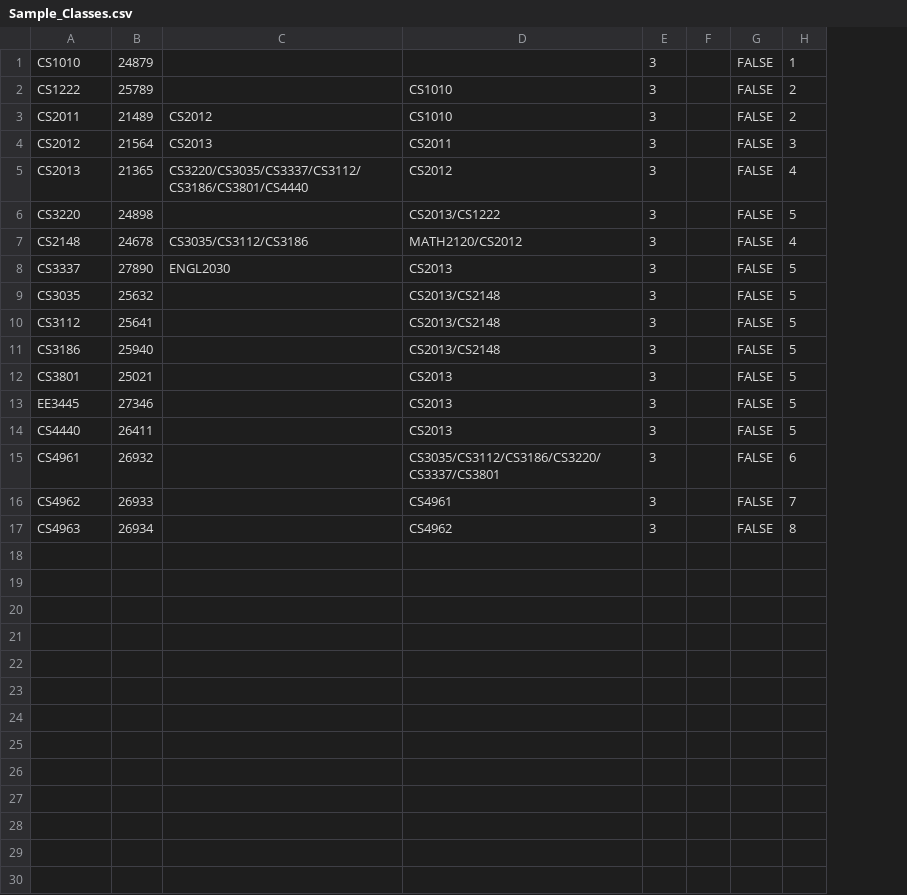
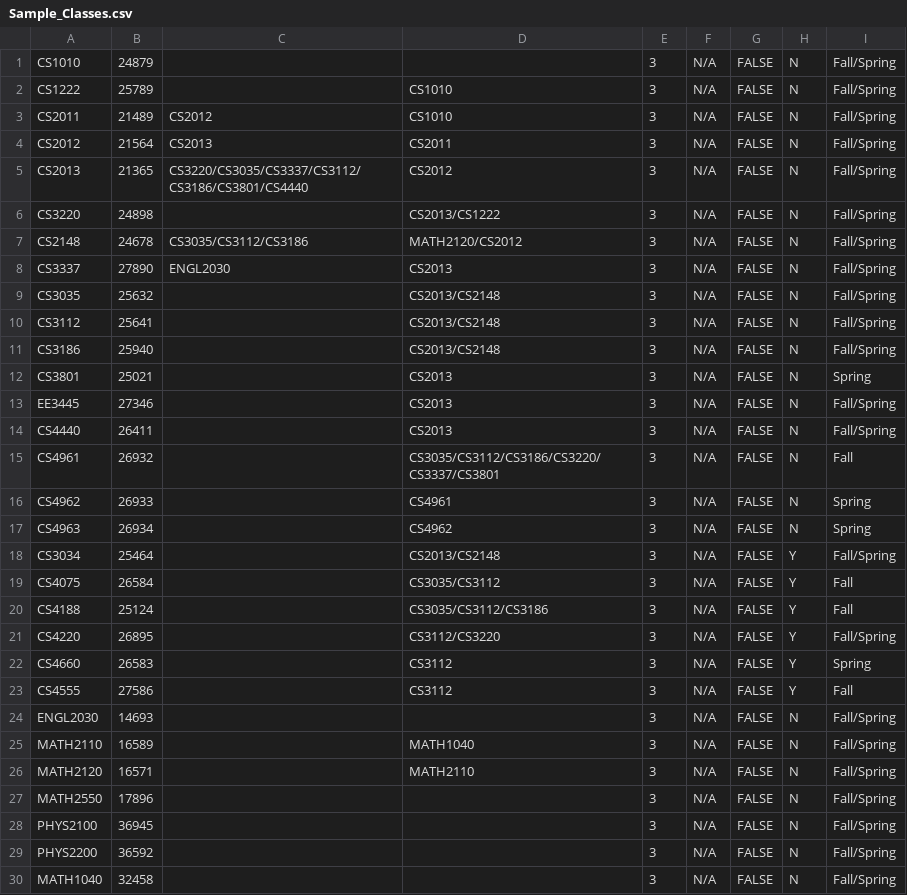
Before and after one commit to KevinHa07/SchedulingApp, a CSV file: BFS/Sample_Classes.csv, drawn as a sheet; removed rows and columns are numbered as before the commit, all else as after; the diff names each change by its address in the sheet, - before the commit and + after, or states it on an @@ line.

```diff
--- a/BFS/Sample_Classes.csv
+++ b/BFS/Sample_Classes.csv
-column F, empty
+column F, rows 1-17: all N/A
-column H, rows 1-17: 1 | 2 | 2 | 3 | 4 | 5 | 4 | 5 | 5 | 5 | 5 | 5 | 5 | 5 | 6 | 7 | 8
+column H, rows 1-17: all N
+column I, rows 1-17: Fall/Spring | Fall/Spring | Fall/Spring | Fall/Spring | Fall/Spring | Fall/Spring | Fall/Spring | Fall/Spring | Fall/Spring | Fall/Spring | Fall/Spring | Spring | Fall/Spring | Fall/Spring | Fall | Spring | Spring
+row 18: CS3034 | 25464 |  | CS2013/CS2148 | 3 | N/A | FALSE | Y | Fall/Spring
+row 19: CS4075 | 26584 |  | CS3035/CS3112 | 3 | N/A | FALSE | Y | Fall
+row 20: CS4188 | 25124 |  | CS3035/CS3112/CS3186 | 3 | N/A | FALSE | Y | Fall
+row 21: CS4220 | 26895 |  | CS3112/CS3220 | 3 | N/A | FALSE | Y | Fall/Spring
+row 22: CS4660 | 26583 |  | CS3112 | 3 | N/A | FALSE | Y | Spring
+row 23: CS4555 | 27586 |  | CS3112 | 3 | N/A | FALSE | Y | Fall
+row 24: ENGL2030 | 14693 |  |  | 3 | N/A | FALSE | N | Fall/Spring
+row 25: MATH2110 | 16589 |  | MATH1040 | 3 | N/A | FALSE | N | Fall/Spring
+row 26: MATH2120 | 16571 |  | MATH2110 | 3 | N/A | FALSE | N | Fall/Spring
+row 27: MATH2550 | 17896 |  |  | 3 | N/A | FALSE | N | Fall/Spring
+row 28: PHYS2100 | 36945 |  |  | 3 | N/A | FALSE | N | Fall/Spring
+row 29: PHYS2200 | 36592 |  |  | 3 | N/A | FALSE | N | Fall/Spring
+row 30: MATH1040 | 32458 |  |  | 3 | N/A | FALSE | N | Fall/Spring
```
Also changed, not shown: 20 other files.
